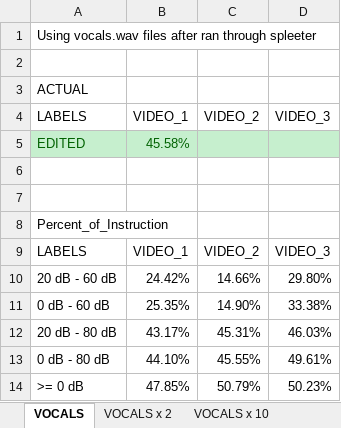
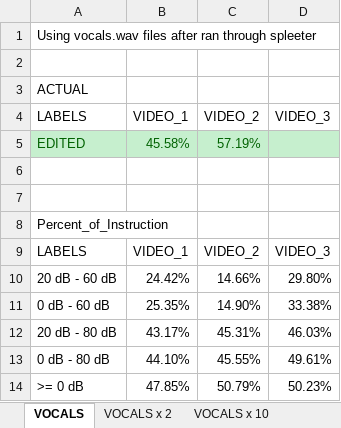
Before and after one commit to krrun16/AerobicTextReview, an Excel workbook: 3 Beginner Videos/Percentage_of_Instruction.xlsx, sheet VOCALS, drawn as a sheet; values as stored, in another font and other column widths than the file's, no borders; the diff names each change by its address in the sheet, - before the commit and + after, or states it on an @@ line.

Commit message:
Finished video 2
Former-commit-id: 1782dea2d27702bf737d2a1dfa8d11b37feeaaf2

```diff
--- a/3 Beginner Videos/Percentage_of_Instruction.xlsx (sheet VOCALS)
+++ b/3 Beginner Videos/Percentage_of_Instruction.xlsx (sheet VOCALS)
-C5 (VIDEO_2): (empty)
+C5 (VIDEO_2): 57.19%
```
Also changed, not shown: 2 other files.
